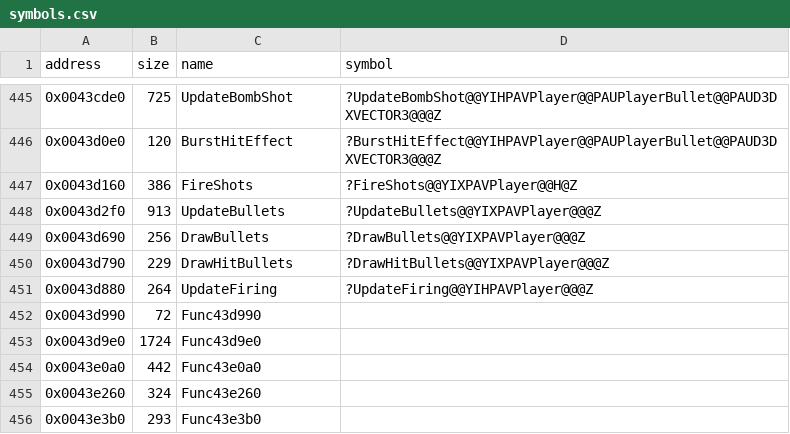
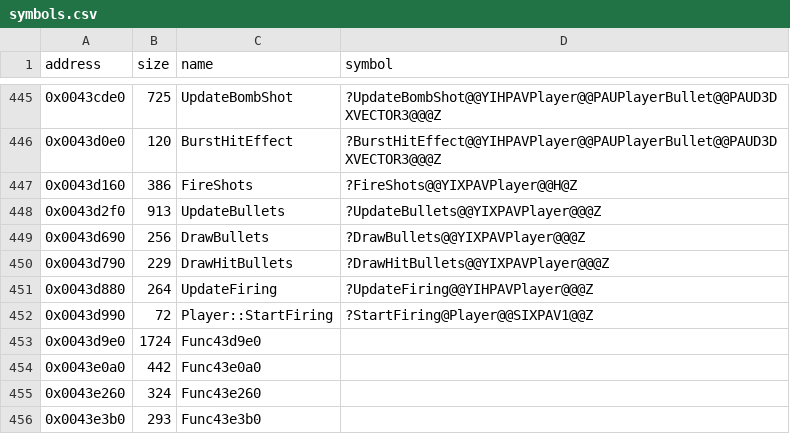
Before and after one commit to Cirno-Labs/th07, a CSV file: config/symbols.csv, drawn as a sheet; only a part is shown, gaps mark what is left out.

Commit message:
Decompile Player::StartFiring (0x43d990)
Ported from th06 unchanged.

```diff
--- a/config/symbols.csv
+++ b/config/symbols.csv
@@ -451,3 +451,3 @@ address,size,name,symbol
 0x0043d880,264,UpdateFiring,?UpdateFiring@@YIHPAVPlayer@@@Z
-0x0043d990,72,Func43d990,
+0x0043d990,72,Player::StartFiring,?StartFiring@Player@@SIXPAV1@@Z
 0x0043d9e0,1724,Func43d9e0,
```
Also changed, not shown: 3 other files.
